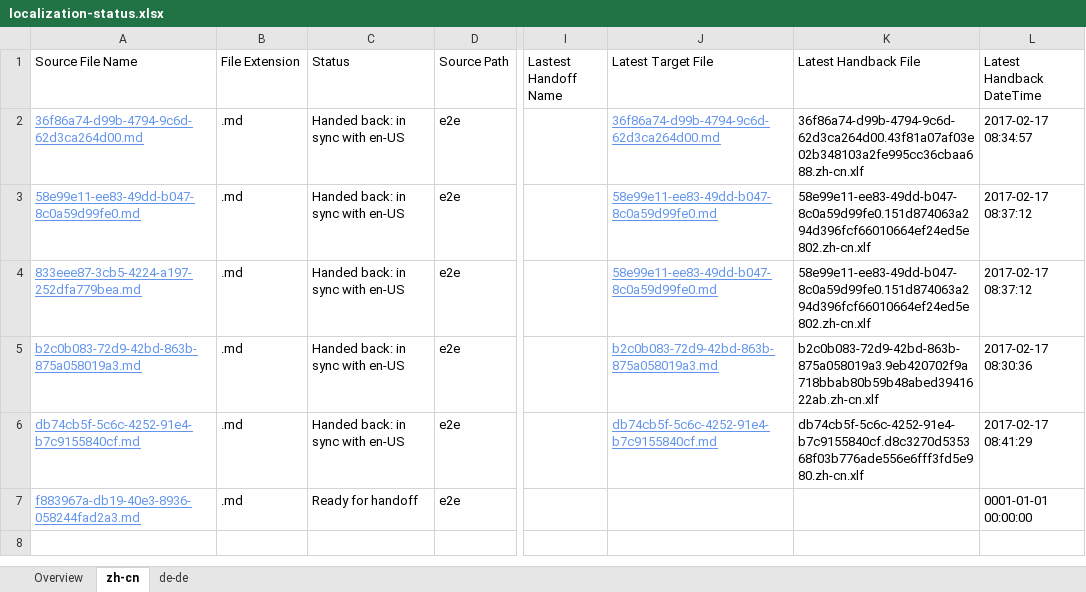
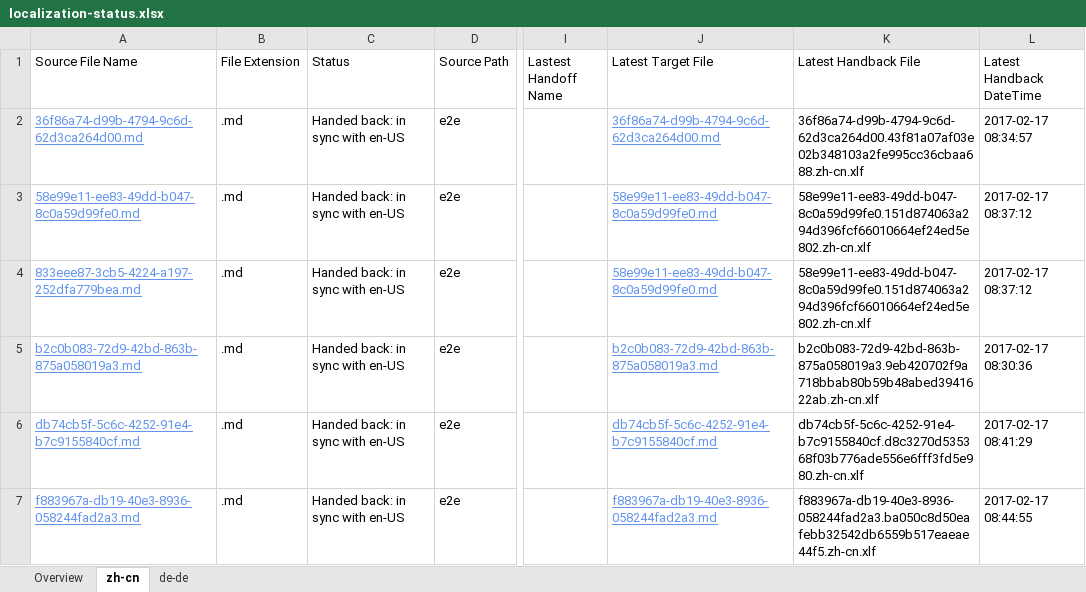
Before and after one commit to OpenLocalizationTestOrg/ol-test4-handback, an Excel workbook: ol-handback/OpenLocalizationTestOrg/ol-test0/xinjiang/localization-status.xlsx, sheet zh-cn, drawn as a sheet; only a part is shown, gaps mark what is left out; values as stored, in another font and other column widths than the file's, no borders; table styles not drawn; the diff names each change by its address in the sheet, - before the commit and + after, or states it on an @@ line.

Commit message:
Generate Report for Handback

```diff
--- a/ol-handback/OpenLocalizationTestOrg/ol-test0/xinjiang/localization-status.xlsx (sheet zh-cn)
+++ b/ol-handback/OpenLocalizationTestOrg/ol-test0/xinjiang/localization-status.xlsx (sheet zh-cn)
-C7 (Status): Ready for handoff
+C7 (Status): Handed back: in sync with en-US
-J7 (Latest Target File): (empty)
+J7 (Latest Target File): f883967a-db19-40e3-8936-058244fad2a3.md
-K7 (Latest Handback File): (empty)
+K7 (Latest Handback File): f883967a-db19-40e3-8936-058244fad2a3.ba050c8d50eafebb32542db6559b517eaeae44f5.zh-cn.xlf
-L7 (Latest Handback DateTime): 0001-01-01 00:00:00
+L7 (Latest Handback DateTime): 2017-02-17 08:44:55
```
Also changed, not shown: sheet de-de, sheet Overview, 1 other file.
